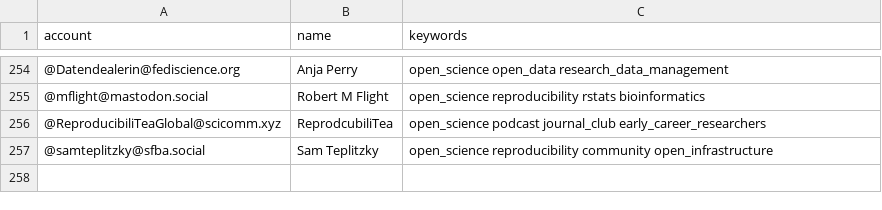
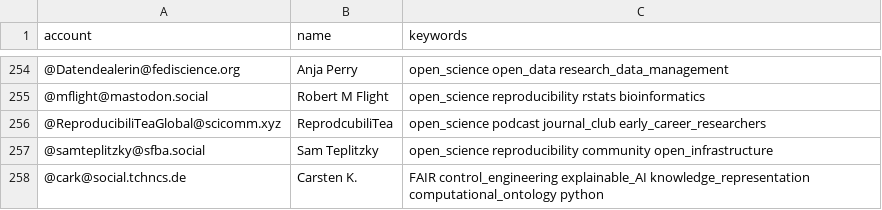
Before and after one commit to rimamrahal/Mastodon-OpenScience, a CSV file: resources/users.csv, drawn as a sheet; only a part is shown, gaps mark what is left out; the diff names each change by its address in the sheet, - before the commit and + after, or states it on an @@ line.

Commit message:
Update users.csv: + @cark@social.tchncs.de

```diff
--- a/resources/users.csv
+++ b/resources/users.csv
+row 258: @cark@social.tchncs.de | Carsten K. | FAIR control_engineering explainable_AI knowledge_representation computational_ontology python
```
